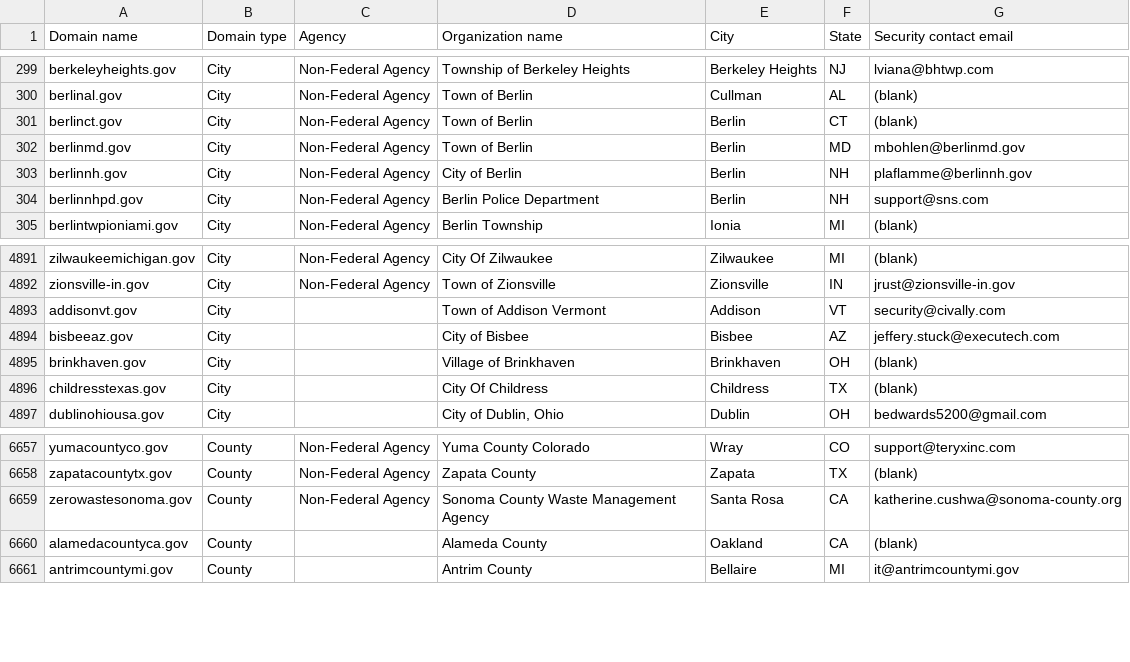
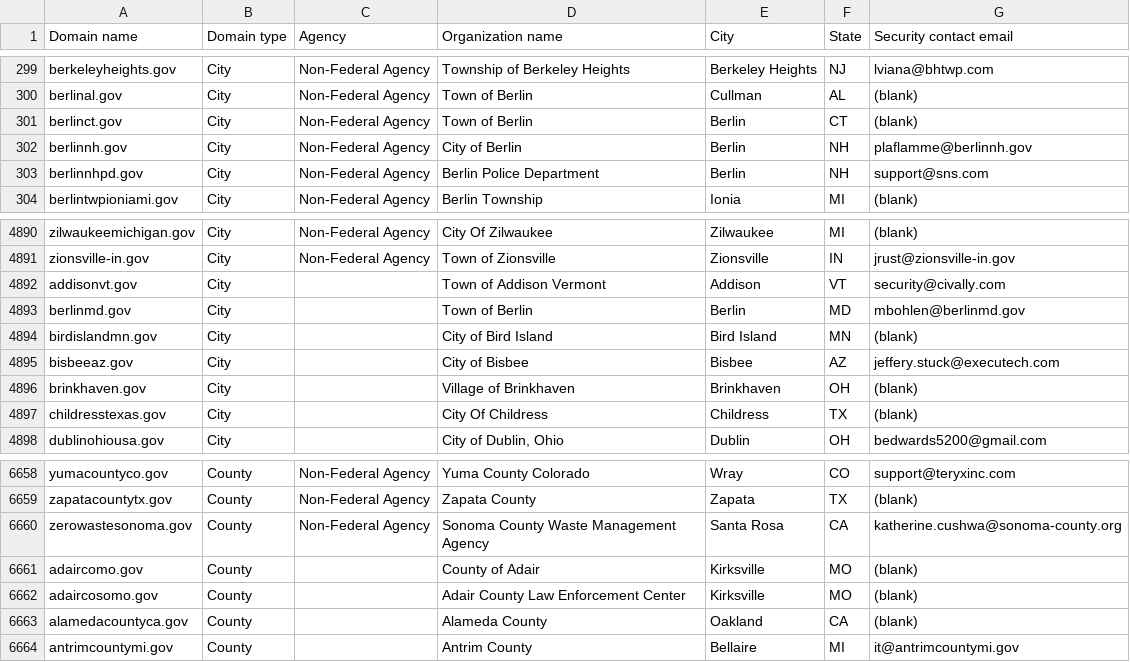
Before and after one commit to zandercymatics/dotgov-data, a CSV file: current-full.csv, drawn as a sheet; only a part is shown, gaps mark what is left out; removed rows and columns are numbered as before the commit, all else as after; the diff names each change by its address in the sheet, - before the commit and + after, or states it on an @@ line.

Commit message:
Flat: latest data (2024-02-13T06:25:43.501Z) {   "date": "2024-02-13T06:25:43.501Z",   "files": [     {       "name": "current-full.csv",       "deltaBytes": 193,       "source": "https://manage.get.gov/api/v1/get-report/current-full"     }   ] }

```diff
--- a/current-full.csv
+++ b/current-full.csv
-row 302: berlinmd.gov | City | Non-Federal Agency | Town of Berlin | Berlin | MD | mbohlen@berlinmd.gov
+row 4893: berlinmd.gov | City |  | Town of Berlin | Berlin | MD | mbohlen@berlinmd.gov
+row 4894: birdislandmn.gov | City |  | City of Bird Island | Bird Island | MN | (blank)
+row 6661: adaircomo.gov | County |  | County of Adair | Kirksville | MO | (blank)
+row 6662: adaircosomo.gov | County |  | Adair County Law Enforcement Center | Kirksville | MO | (blank)
```
